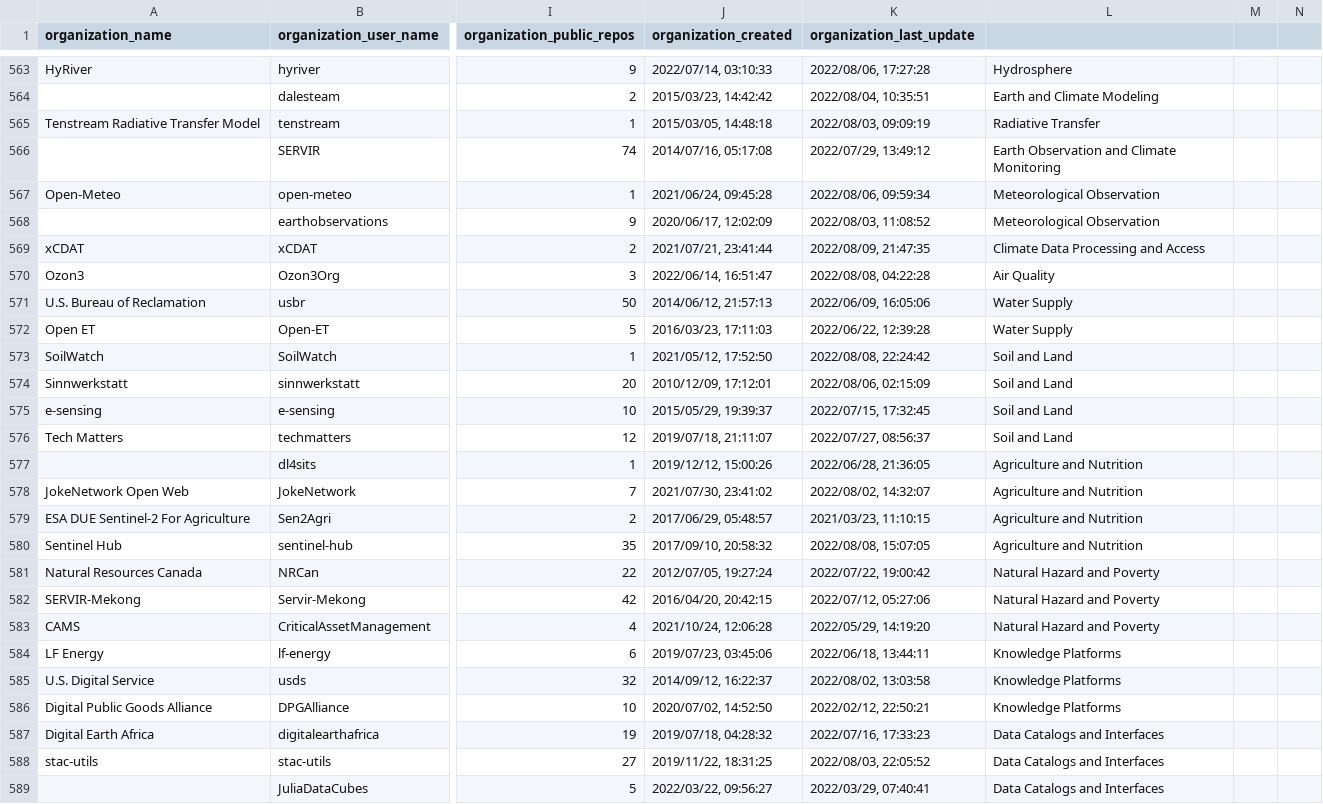
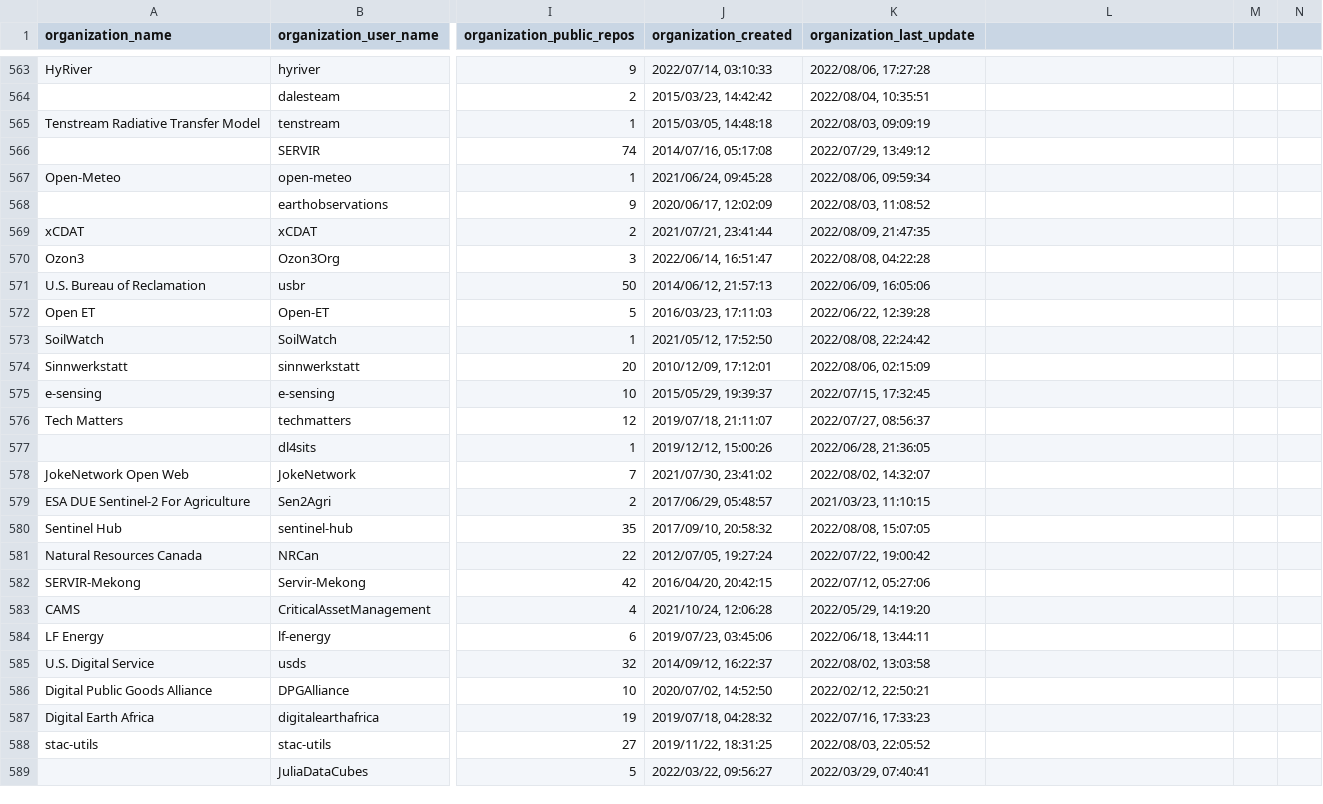
Before and after one commit to protontypes/AwesomeCure, a CSV file: csv/github_organizations.csv, drawn as a sheet; only a part is shown, gaps mark what is left out; the diff covers the shown part only; the diff names each change by its address in the sheet, - before the commit and + after, or states it on an @@ line.

```diff
--- a/csv/github_organizations.csv
+++ b/csv/github_organizations.csv
-L563: Hydrosphere
+L563: (empty)
-L564: Earth and Climate Modeling
+L564: (empty)
-L565: Radiative Transfer
+L565: (empty)
-L566: Earth Observation and Climate Monitoring
+L566: (empty)
-L567:L568: Meteorological Observation
+L567:L568: (empty)
-L569: Climate Data Processing and Access
+L569: (empty)
-L570: Air Quality
+L570: (empty)
-L571:L572: Water Supply
+L571:L572: (empty)
-L573:L576: Soil and Land
+L573:L576: (empty)
-L577:L580: Agriculture and Nutrition
+L577:L580: (empty)
-L581:L583: Natural Hazard and Poverty
+L581:L583: (empty)
-L584:L586: Knowledge Platforms
+L584:L586: (empty)
-L587:L589: Data Catalogs and Interfaces
+L587:L589: (empty)
```
Also changed, not shown: 35 edited cells elsewhere in this file, 4 other files.
